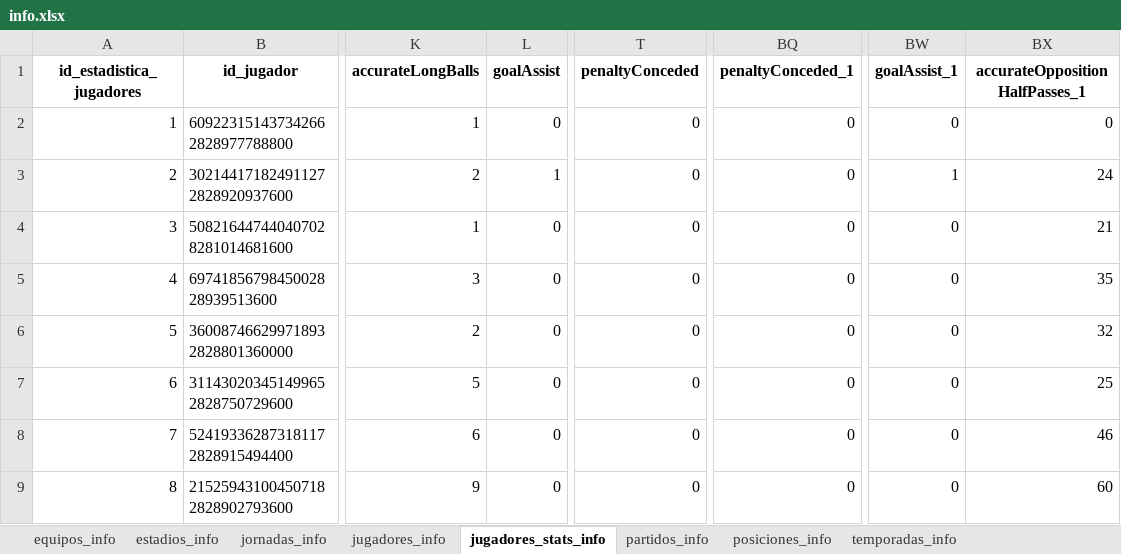
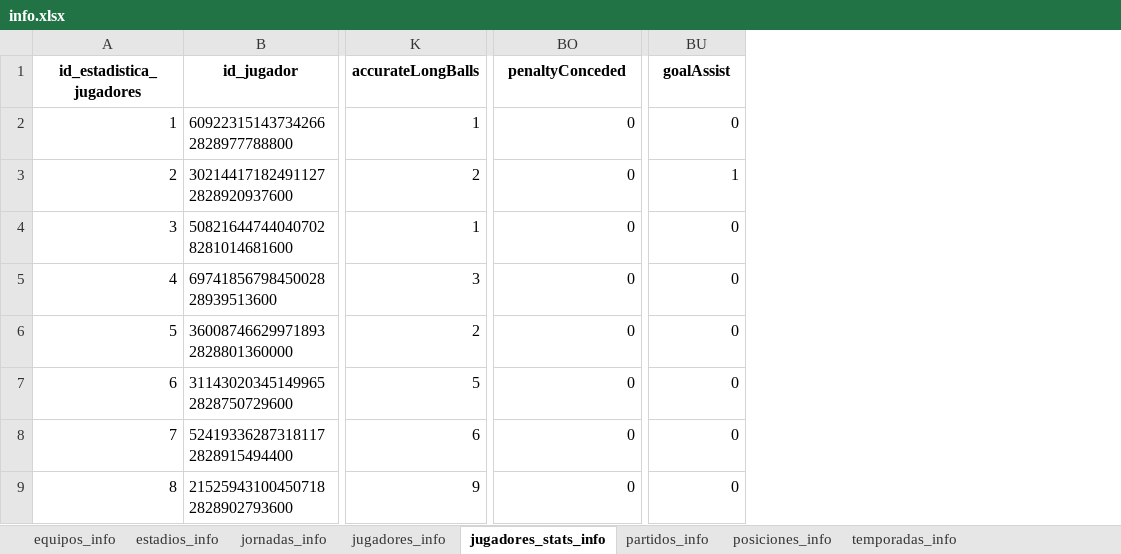
Before and after one commit to ivanarganda/proyectosFlet, an Excel workbook: webscrapping/sofascore/Server/output/info.xlsx, sheet jugadores_stats_info, drawn as a sheet; only a part is shown, gaps mark what is left out; values as stored, in another font and other column widths than the file's, no borders; removed rows and columns are numbered as before the commit, all else as after; the diff names each change by its address in the sheet, - before the commit and + after, or states it on an @@ line.

```diff
--- a/webscrapping/sofascore/Server/output/info.xlsx (sheet jugadores_stats_info)
+++ b/webscrapping/sofascore/Server/output/info.xlsx (sheet jugadores_stats_info)
-column L (goalAssist), rows 2-9: 0 | 1 | 0 | 0 | 0 | 0 | 0 | 0
-column T (penaltyConceded), rows 2-9: all 0
-column BX (accurateOppositionHalfPasses_1), rows 2-9: 0 | 24 | 21 | 35 | 32 | 25 | 46 | 60
-BO1: penaltyConceded_1
+BO1: penaltyConceded
-BU1: goalAssist_1
+BU1: goalAssist
```
Also changed, not shown: sheet temporadas_info, sheet estadios_info, sheet jornadas_info, sheet jugadores_info, webscrapping/sofascore/Server/files_initted/estadios_info_db.xlsx, webscrapping/sofascore/Server/files_initted/jornadas_info_db.xlsx, 18 other files.
